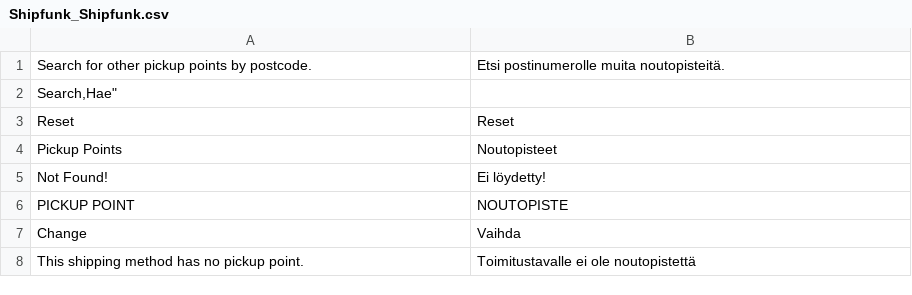
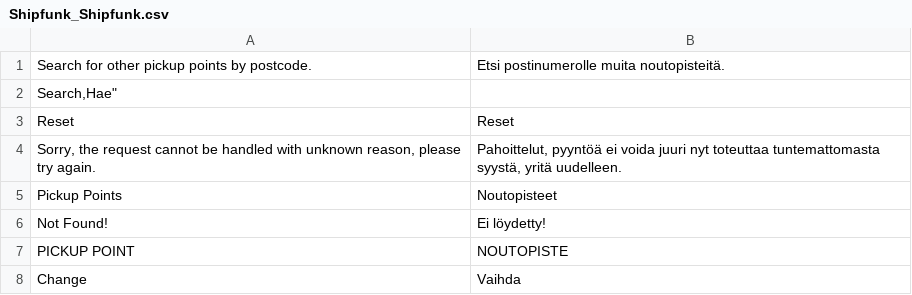
Before and after one commit to Shipfunk/magento1-plugin, a CSV file: app/locale/fi_FI/Shipfunk_Shipfunk.csv, drawn as a sheet; only a part is shown; the shorter side is filled out with more unchanged rows.

Commit message:
typo

```diff
--- a/app/locale/fi_FI/Shipfunk_Shipfunk.csv
+++ b/app/locale/fi_FI/Shipfunk_Shipfunk.csv
@@ -3,2 +3,3 @@
 "Reset","Reset"
+"Sorry, the request cannot be handled with unknown reason, please try again.","Pahoittelut, pyyntöä ei voida juuri nyt toteuttaa tuntemattomasta syystä, yritä uudelleen."
 "Pickup Points","Noutopisteet"
```
